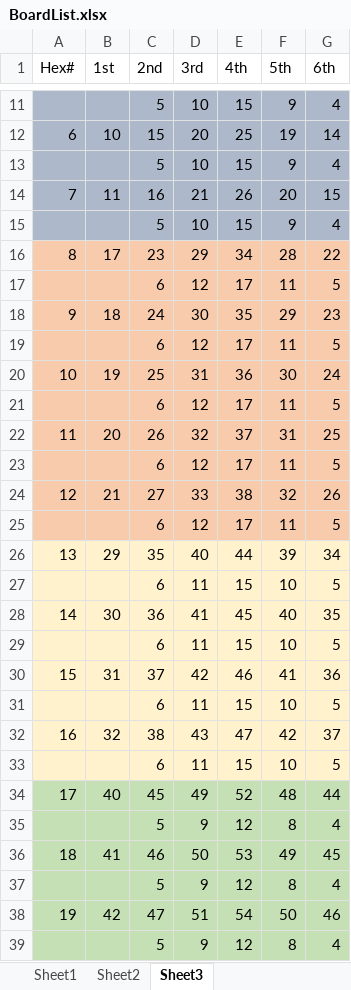
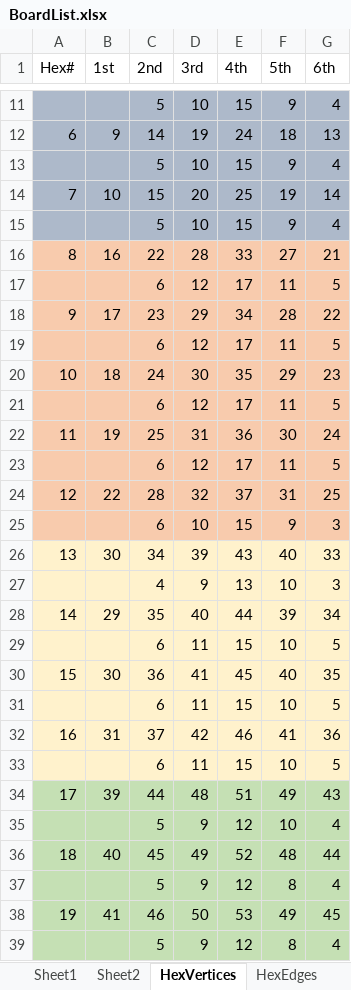
Before and after one commit to michael-dunn/Catan-Utility, an Excel workbook: BoardList.xlsx, sheet HexVertices, drawn as a sheet; only a part is shown, gaps mark what is left out; values as stored, in another font and other column widths than the file's, no borders; removed rows and columns are numbered as before the commit, all else as after; the diff covers the shown part only; the diff names each change by its address in the sheet, - before the commit and + after, or states it on an @@ line.

Commit message:
Added edges for edges and vertices

```diff
--- a/BoardList.xlsx (sheet HexVertices)
+++ b/BoardList.xlsx (sheet HexVertices)
-sheet tab: Sheet3
+sheet tab: HexVertices
+sheet tab: HexEdges
-row 12: 6 | 10 | 15 | 20 | 25 | 19 | 14
+row 12: 6 | 9 | 14 | 19 | 24 | 18 | 13
-row 14: 7 | 11 | 16 | 21 | 26 | 20 | 15
+row 14: 7 | 10 | 15 | 20 | 25 | 19 | 14
-row 16: 8 | 17 | 23 | 29 | 34 | 28 | 22
+row 16: 8 | 16 | 22 | 28 | 33 | 27 | 21
-row 18: 9 | 18 | 24 | 30 | 35 | 29 | 23
+row 18: 9 | 17 | 23 | 29 | 34 | 28 | 22
-row 20: 10 | 19 | 25 | 31 | 36 | 30 | 24
+row 20: 10 | 18 | 24 | 30 | 35 | 29 | 23
-row 22: 11 | 20 | 26 | 32 | 37 | 31 | 25
+row 22: 11 | 19 | 25 | 31 | 36 | 30 | 24
-row 24: 12 | 21 | 27 | 33 | 38 | 32 | 26
-row 25:  |  | 6 | 12 | 17 | 11 | 5
+row 24: 12 | 22 | 28 | 32 | 37 | 31 | 25
+row 25:  |  | 6 | 10 | 15 | 9 | 3
+row 26: 13 | 30 | 34 | 39 | 43 | 40 | 33
+row 27:  |  | 4 | 9 | 13 | 10 | 3
-A28 (Hex#): 13
+A28 (Hex#): 14
-A30 (Hex#): 14
+A30 (Hex#): 15
-A32 (Hex#): 15
+A32 (Hex#): 16
-row 32: 16 | 32 | 38 | 43 | 47 | 42 | 37
-row 33:  |  | 6 | 11 | 15 | 10 | 5
+row 34: 17 | 39 | 44 | 48 | 51 | 49 | 43
+row 35:  |  | 5 | 9 | 12 | 10 | 4
-A36 (Hex#): 17
+A36 (Hex#): 18
-A38 (Hex#): 18
+A38 (Hex#): 19
-row 37:  |  | 5 | 9 | 12 | 8 | 4
-row 38: 19 | 42 | 47 | 51 | 54 | 50 | 46
```
Also changed, not shown: 5 added rows and 5 removed rows elsewhere in this sheet, sheet Sheet1, other sheet tabs, formulas that keep their value, 25 other files.
